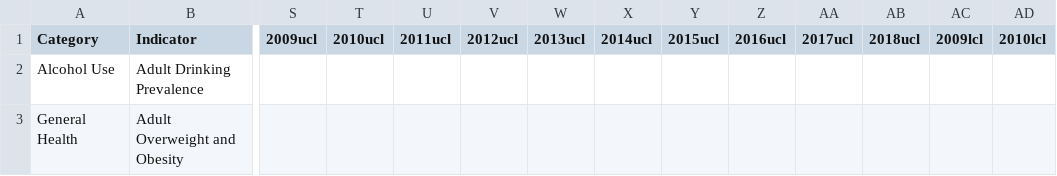
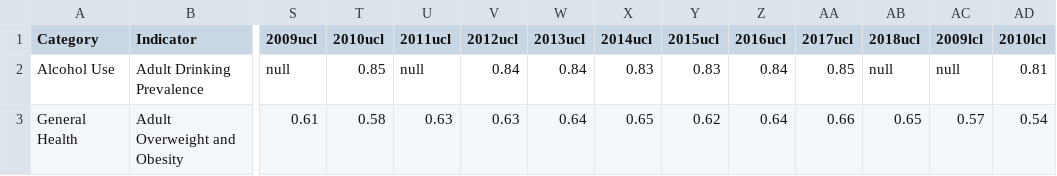
Before and after one commit to DurhamRegionHARP/RRFSS-data-explorer, a CSV file: _data/trends_over_time.csv, drawn as a sheet; only a part is shown, gaps mark what is left out; the diff covers the shown part only; the diff names each change by its address in the sheet, - before the commit and + after, or states it on an @@ line.

Commit message:
Add confidence limit values and fine tune the charts

```diff
--- a/_data/trends_over_time.csv
+++ b/_data/trends_over_time.csv
-S2 (2009ucl): (empty)
+S2 (2009ucl): null
-T2 (2010ucl): (empty)
+T2 (2010ucl): 0.85
-U2 (2011ucl): (empty)
+U2 (2011ucl): null
-V2 (2012ucl): (empty)
+V2 (2012ucl): 0.84
-W2 (2013ucl): (empty)
+W2 (2013ucl): 0.84
-X2 (2014ucl): (empty)
+X2 (2014ucl): 0.83
-Y2 (2015ucl): (empty)
+Y2 (2015ucl): 0.83
-Z2 (2016ucl): (empty)
+Z2 (2016ucl): 0.84
-AA2 (2017ucl): (empty)
+AA2 (2017ucl): 0.85
-AB2 (2018ucl): (empty)
+AB2 (2018ucl): null
-AC2 (2009lcl): (empty)
+AC2 (2009lcl): null
-AD2 (2010lcl): (empty)
+AD2 (2010lcl): 0.81
-S3 (2009ucl): (empty)
+S3 (2009ucl): 0.61
-T3 (2010ucl): (empty)
+T3 (2010ucl): 0.58
-U3 (2011ucl): (empty)
+U3 (2011ucl): 0.63
-V3 (2012ucl): (empty)
+V3 (2012ucl): 0.63
-W3 (2013ucl): (empty)
+W3 (2013ucl): 0.64
-X3 (2014ucl): (empty)
+X3 (2014ucl): 0.65
-Y3 (2015ucl): (empty)
+Y3 (2015ucl): 0.62
-Z3 (2016ucl): (empty)
+Z3 (2016ucl): 0.64
-AA3 (2017ucl): (empty)
+AA3 (2017ucl): 0.66
-AB3 (2018ucl): (empty)
+AB3 (2018ucl): 0.65
-AC3 (2009lcl): (empty)
+AC3 (2009lcl): 0.57
-AD3 (2010lcl): (empty)
+AD3 (2010lcl): 0.54
```
Also changed, not shown: 136 edited cells elsewhere in this file, 1 other file.
